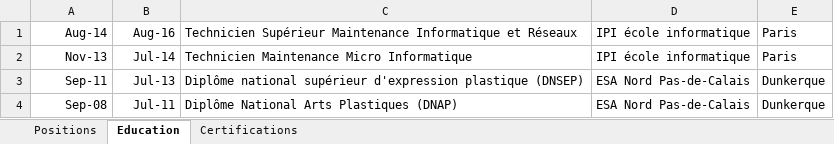
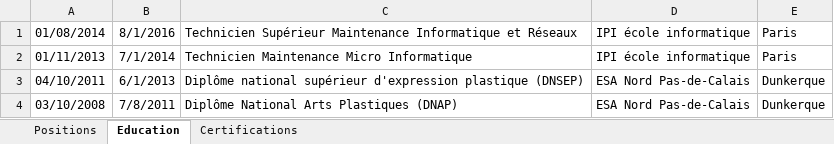
Before and after one commit to SmurfNess/smurfness.github.io, an Excel workbook: assets/xlsx/data.xlsx, sheet Education, drawn as a sheet; values as stored, in another font and other column widths than the file's, no borders; the diff names each change by its address in the sheet, - before the commit and + after, or states it on an @@ line.

Commit message:
Update data.xlsx

```diff
--- a/assets/xlsx/data.xlsx (sheet Education)
+++ b/assets/xlsx/data.xlsx (sheet Education)
-A1: Aug-14
+A1: 01/08/2014
-B1: Aug-16
+B1: 8/1/2016
-A2: Nov-13
+A2: 01/11/2013
-B2: Jul-14
+B2: 7/1/2014
-A3: Sep-11
+A3: 04/10/2011
-B3: Jul-13
+B3: 6/1/2013
-A4: Sep-08
+A4: 03/10/2008
-B4: Jul-11
+B4: 7/8/2011
```
